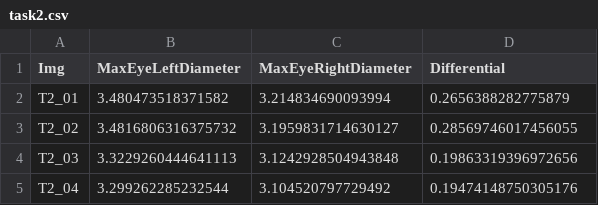
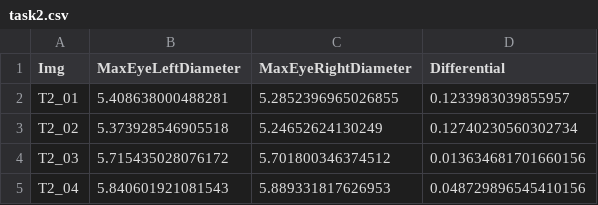
Before and after one commit to cataldosara98/Tobii-Glasses-Thesis-main, a CSV file: out/task2.csv, drawn as a sheet.

```diff
--- a/out/task2.csv
+++ b/out/task2.csv
@@ -1,5 +1,5 @@
 Img,MaxEyeLeftDiameter,MaxEyeRightDiameter,Differential
-T2_01,3.480473518371582,3.214834690093994,0.2656388282775879
-T2_02,3.4816806316375732,3.1959831714630127,0.28569746017456055
-T2_03,3.3229260444641113,3.1242928504943848,0.19863319396972656
-T2_04,3.299262285232544,3.104520797729492,0.19474148750305176
+T2_01,5.408638000488281,5.2852396965026855,0.1233983039855957
+T2_02,5.373928546905518,5.24652624130249,0.12740230560302734
+T2_03,5.715435028076172,5.701800346374512,0.013634681701660156
+T2_04,5.840601921081543,5.889331817626953,0.048729896545410156
```
Also changed, not shown: out/pupilsStatistics.csv, out/task1.csv, 4 other files.
